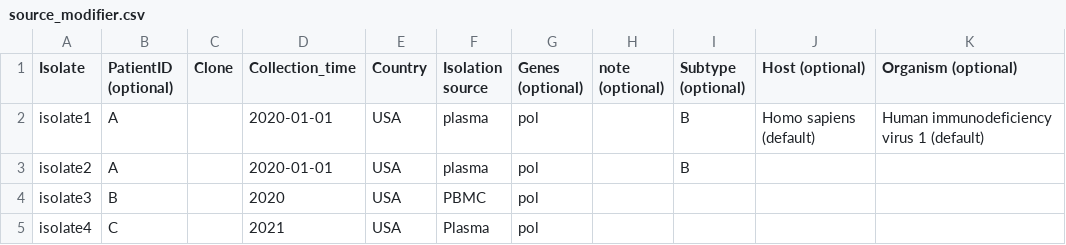
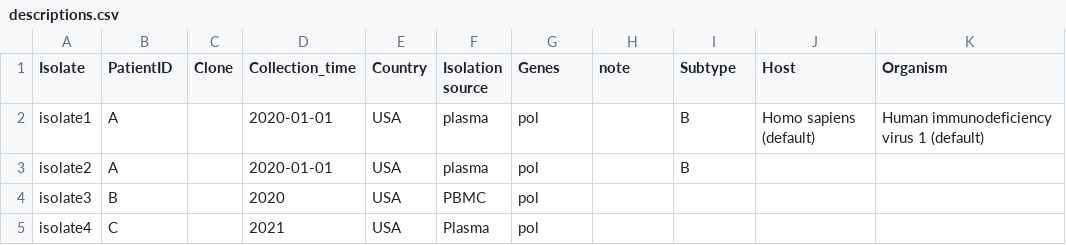
Before and after one commit to hivdb/genbank_submission_tool, a CSV file: templates/descriptions.csv (was templates/source_modifier.csv), drawn as a sheet.

Commit message:
update templates

```diff
--- a/templates/source_modifier.csv
+++ b/templates/descriptions.csv
@@ -1,2 +1,2 @@
-Isolate,PatientID (optional),Clone,Collection_time,Country,Isolation source,Genes (optional),note (optional),Subtype (optional),Host (optional),Organism (optional)
+Isolate,PatientID,Clone,Collection_time,Country,Isolation source,Genes,note,Subtype,Host,Organism
 isolate1,A,,2020-01-01,USA,plasma,pol,,B,Homo sapiens (default),Human immunodeficiency virus 1 (default)
```
